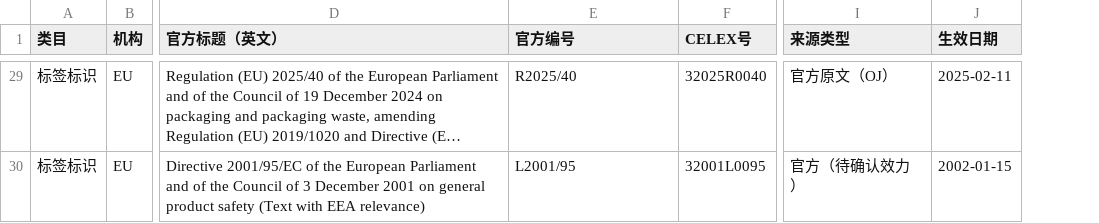
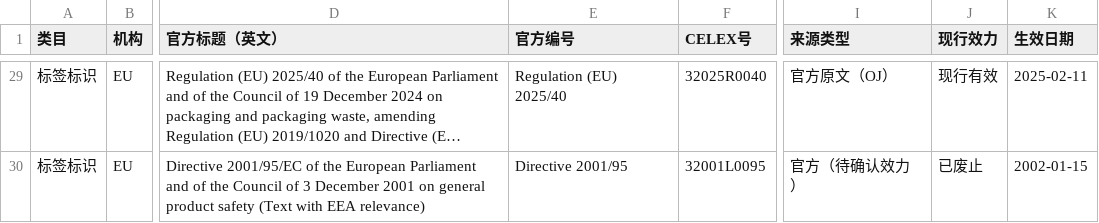
Before and after one commit to cristiano138/Chinese-Enterprises-Going-Global-Radar, a CSV file: data/eu_regulations.csv, drawn as a sheet; only a part is shown, gaps mark what is left out; long unchanged cells end in …; the diff covers the shown part only; the diff names each change by its address in the sheet, - before the commit and + after, or states it on an @@ line.

```diff
--- a/data/eu_regulations.csv
+++ b/data/eu_regulations.csv
+column J (现行效力), rows 29-30: 现行有效 | 已废止
-E29 (官方编号): R2025/40
+E29 (官方编号): Regulation (EU) 2025/40
-E30 (官方编号): L2001/95
+E30 (官方编号): Directive 2001/95
```
Also changed, not shown: 27 edited cells elsewhere in this file, data/us_regulations.csv, data/语料核对表_完整版.csv, 37 other files.
